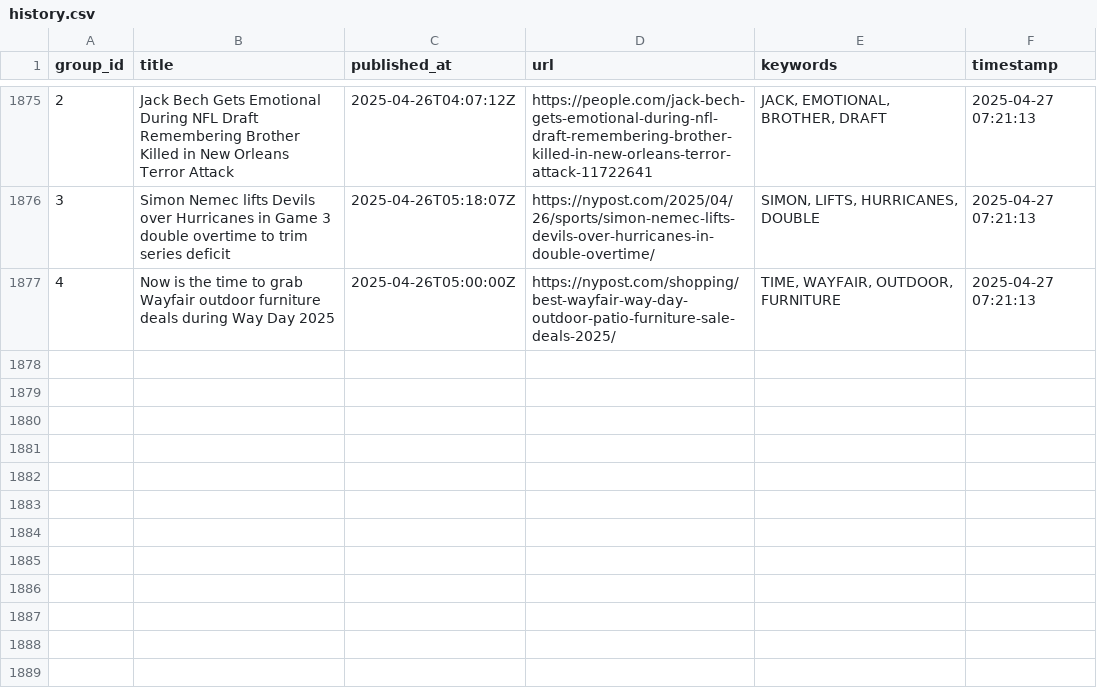
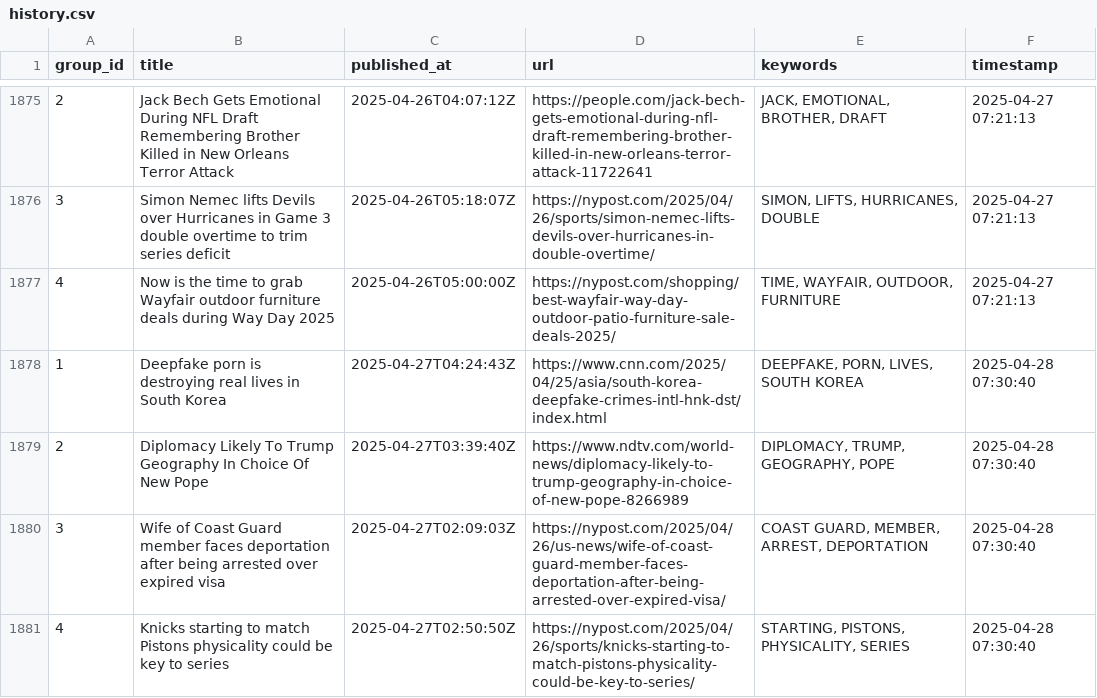
Before and after one commit to lileungws/whatsnews01, a CSV file: history/history.csv, drawn as a sheet; only a part is shown, gaps mark what is left out; the diff names each change by its address in the sheet, - before the commit and + after, or states it on an @@ line.

Commit message:
Update keywords main.csv

```diff
--- a/history/history.csv
+++ b/history/history.csv
+row 1878: 1 | Deepfake porn is destroying real lives in South Korea | 2025-04-27T04:24:43Z | https://www.cnn.com/2025/04/25/asia/south-korea-deepfake-crimes-intl-hnk-dst/index.html | DEEPFAKE, PORN, LIVES, SOUTH KOREA | 2025-04-28 07:30:40
+row 1879: 2 | Diplomacy Likely To Trump Geography In Choice Of New Pope | 2025-04-27T03:39:40Z | https://www.ndtv.com/world-news/diplomacy-likely-to-trump-geography-in-choice-of-new-pope-8266989 | DIPLOMACY, TRUMP, GEOGRAPHY, POPE | 2025-04-28 07:30:40
+row 1880: 3 | Wife of Coast Guard member faces deportation after being arrested over expired visa | 2025-04-27T02:09:03Z | https://nypost.com/2025/04/26/us-news/wife-of-coast-guard-member-faces-deportation-after-being-arrested-over-expired-visa/ | COAST GUARD, MEMBER, ARREST, DEPORTATION | 2025-04-28 07:30:40
+row 1881: 4 | Knicks starting to match Pistons physicality could be key to series | 2025-04-27T02:50:50Z | https://nypost.com/2025/04/26/sports/knicks-starting-to-match-pistons-physicality-could-be-key-to-series/ | STARTING, PISTONS, PHYSICALITY, SERIES | 2025-04-28 07:30:40
```
Also changed, not shown: web/data/main.csv.
